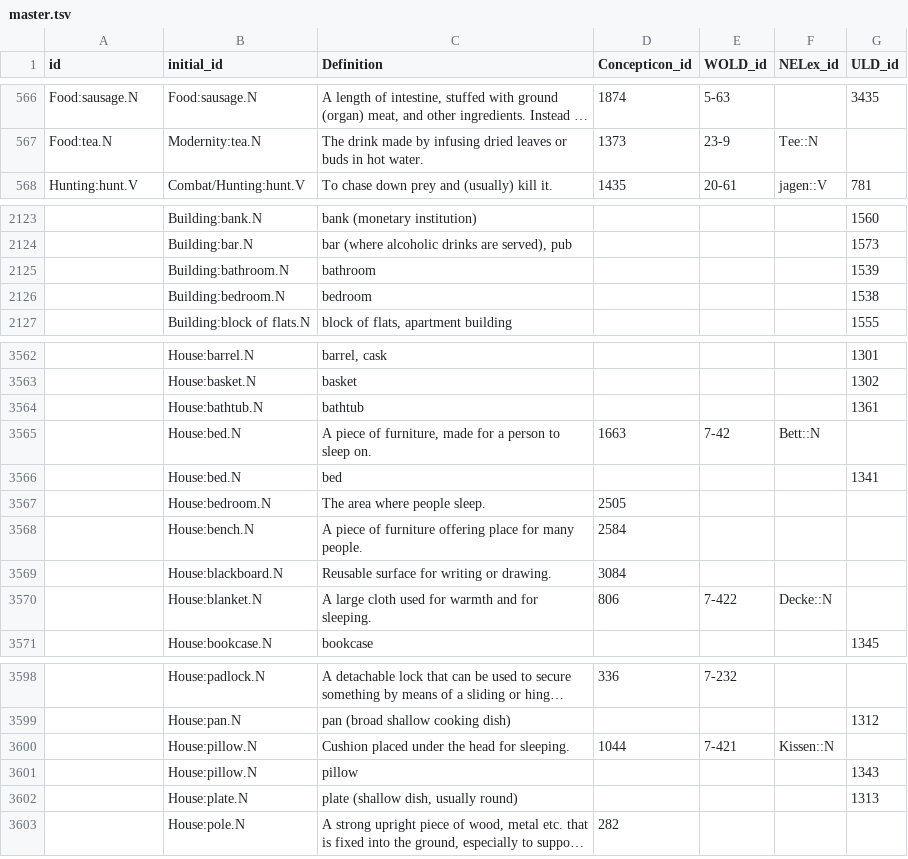
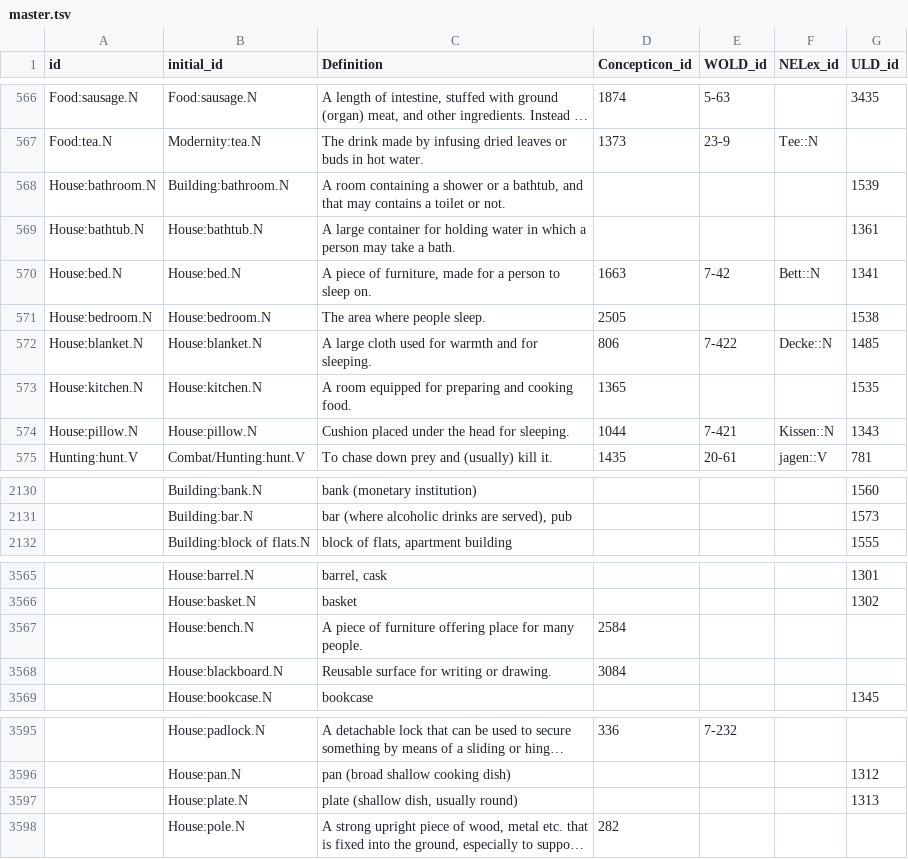
Before and after one commit to barumau/panlexia, a TSV file: data/master.tsv, drawn as a sheet; only a part is shown, gaps mark what is left out; long unchanged cells end in …; removed rows and columns are numbered as before the commit, all else as after; the diff covers the shown part only; the diff names each change by its address in the sheet, - before the commit and + after, or states it on an @@ line.

Commit message:
bathroom bathtub bed bedroom blanket kitchen pillow

```diff
--- a/data/master.tsv
+++ b/data/master.tsv
+row 568: House:bathroom.N | Building:bathroom.N | A room containing a shower or a bathtub, and that may contains a toilet or not. |  |  |  | 1539
+row 569: House:bathtub.N | House:bathtub.N | A large container for holding water in which a person may take a bath. |  |  |  | 1361
+row 570: House:bed.N | House:bed.N | A piece of furniture, made for a person to sleep on. | 1663 | 7-42 | Bett::N | 1341
+row 571: House:bedroom.N | House:bedroom.N | The area where people sleep. | 2505 |  |  | 1538
+row 572: House:blanket.N | House:blanket.N | A large cloth used for warmth and for sleeping. | 806 | 7-422 | Decke::N | 1485
+row 573: House:kitchen.N | House:kitchen.N | A room equipped for preparing and cooking food. | 1365 |  |  | 1535
+row 574: House:pillow.N | House:pillow.N | Cushion placed under the head for sleeping. | 1044 | 7-421 | Kissen::N | 1343
-row 2125:  | Building:bathroom.N | bathroom |  |  |  | 1539
-row 2126:  | Building:bedroom.N | bedroom |  |  |  | 1538
-row 3564:  | House:bathtub.N | bathtub |  |  |  | 1361
-row 3565:  | House:bed.N | A piece of furniture, made for a person to sleep on. | 1663 | 7-42 | Bett::N
-row 3566:  | House:bed.N | bed |  |  |  | 1341
-row 3567:  | House:bedroom.N | The area where people sleep. | 2505
-row 3570:  | House:blanket.N | A large cloth used for warmth and for sleeping. | 806 | 7-422 | Decke::N
-row 3600:  | House:pillow.N | Cushion placed under the head for sleeping. | 1044 | 7-421 | Kissen::N
-row 3601:  | House:pillow.N | pillow |  |  |  | 1343
```
Also changed, not shown: 3 removed rows elsewhere in this file.
